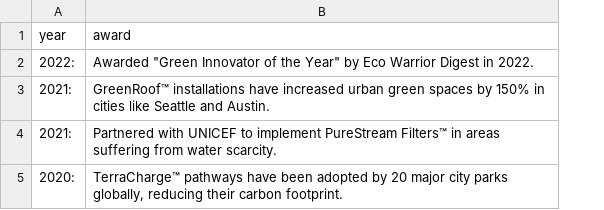
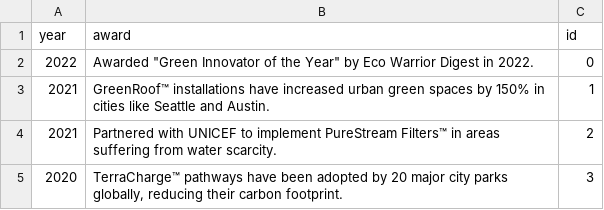
Before and after one commit to brycebien/ASE230-DynamicCompanyWebsite, a CSV file: data/awards.csv, drawn as a sheet; the diff names each change by its address in the sheet, - before the commit and + after, or states it on an @@ line.

Commit message:
Finished awards admin pages and logic, adjusted website index and award csv for changes

```diff
--- a/data/awards.csv
+++ b/data/awards.csv
+column C (id), rows 2-5: 0 | 1 | 2 | 3
-A2 (year): 2022:
+A2 (year): 2022
-A3:A4 (year): 2021:
+A3:A4 (year): 2021
-A5 (year): 2020:
+A5 (year): 2020
```
Also changed, not shown: 7 other files.
